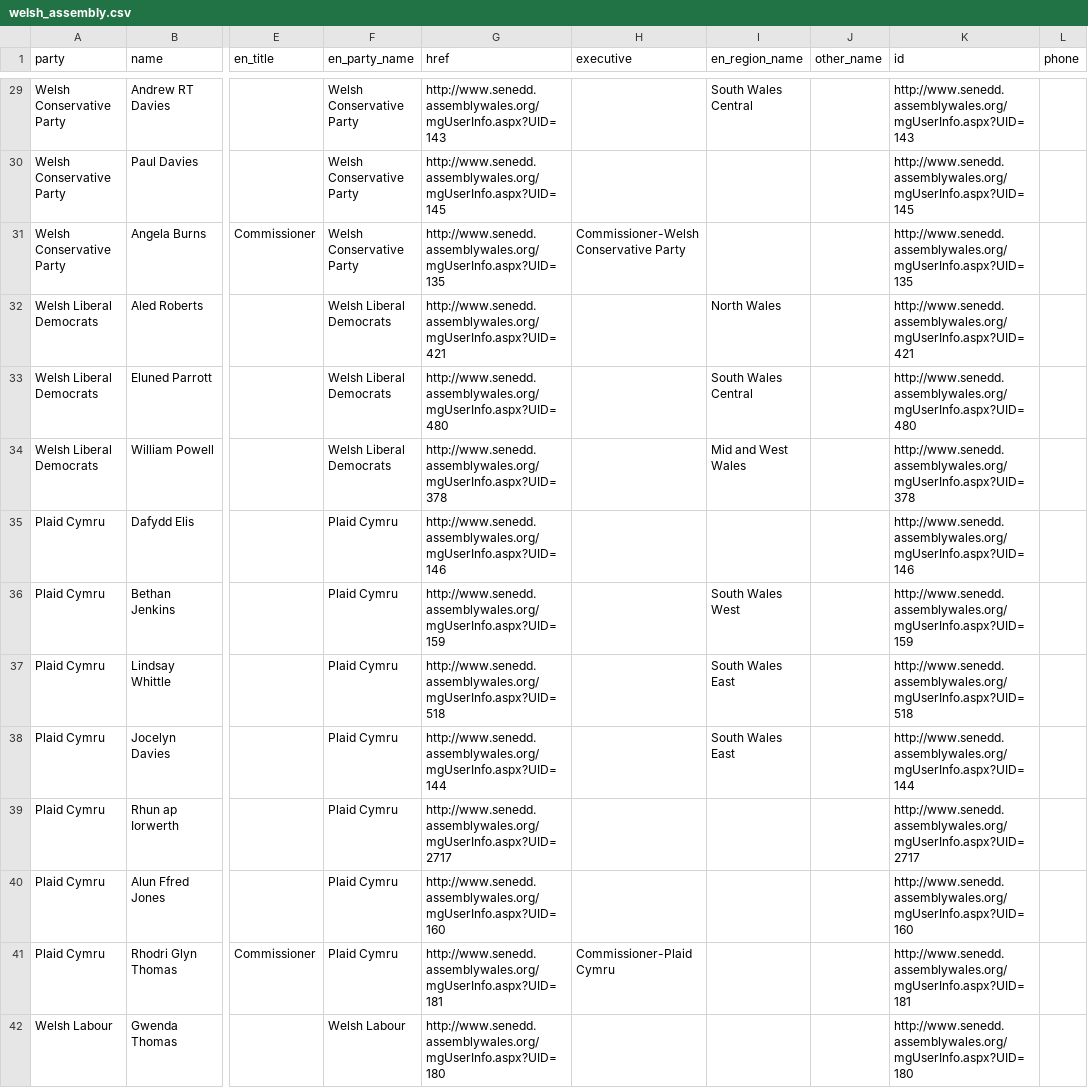
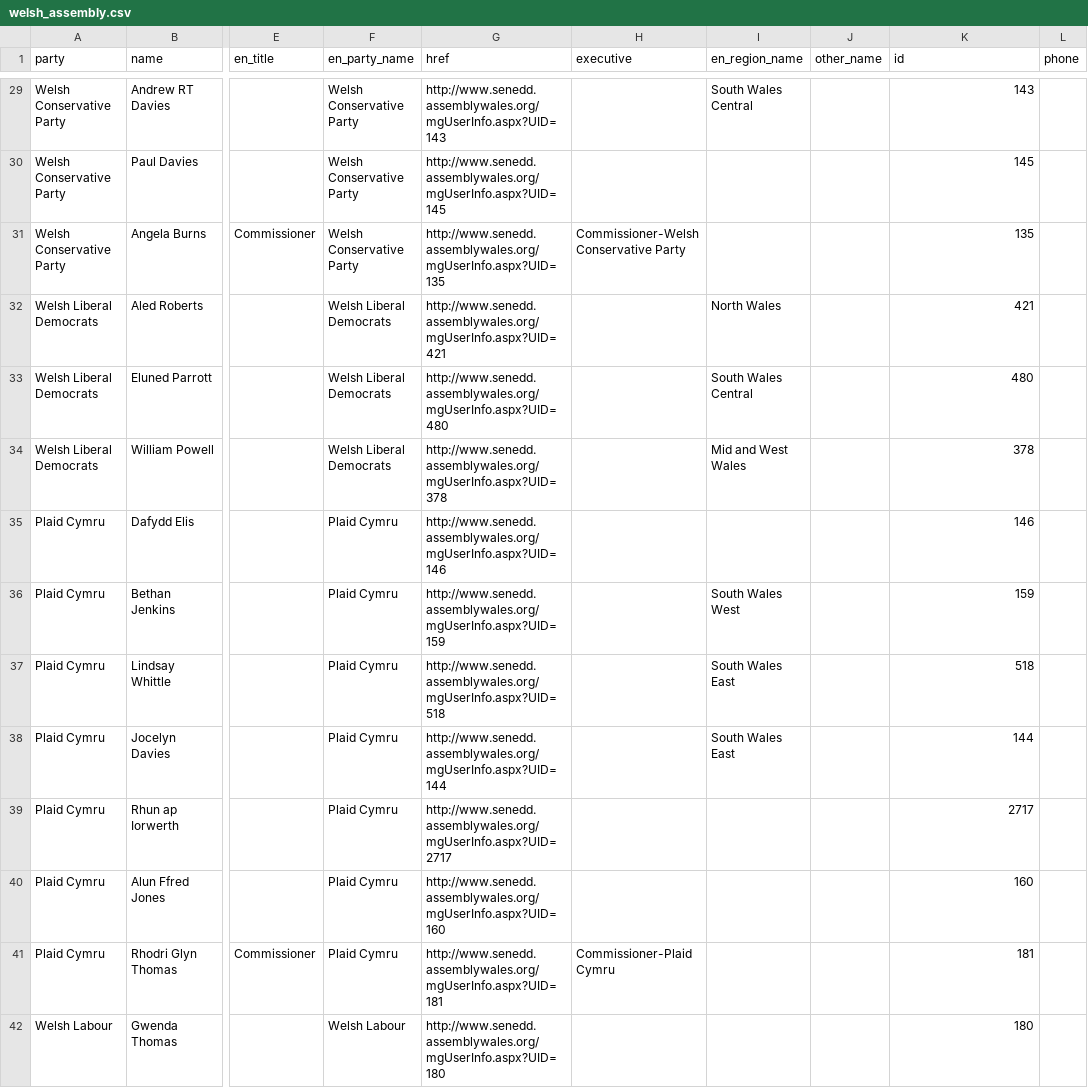
Before and after one commit to tmtmtmtm/csv_to_popolo, a CSV file: t/data/welsh_assembly.csv, drawn as a sheet; only a part is shown, gaps mark what is left out; the diff covers the shown part only; the diff names each change by its address in the sheet, - before the commit and + after, or states it on an @@ line.

Commit message:
update welsh assembly data
where IDs are integers rather than URLs

```diff
--- a/t/data/welsh_assembly.csv
+++ b/t/data/welsh_assembly.csv
-K29 (id): http://www.senedd.assemblywales.org/mgUserInfo.aspx?UID=143
+K29 (id): 143
-K30 (id): http://www.senedd.assemblywales.org/mgUserInfo.aspx?UID=145
+K30 (id): 145
-K31 (id): http://www.senedd.assemblywales.org/mgUserInfo.aspx?UID=135
+K31 (id): 135
-K32 (id): http://www.senedd.assemblywales.org/mgUserInfo.aspx?UID=421
+K32 (id): 421
-K33 (id): http://www.senedd.assemblywales.org/mgUserInfo.aspx?UID=480
+K33 (id): 480
-K34 (id): http://www.senedd.assemblywales.org/mgUserInfo.aspx?UID=378
+K34 (id): 378
-K35 (id): http://www.senedd.assemblywales.org/mgUserInfo.aspx?UID=146
+K35 (id): 146
-K36 (id): http://www.senedd.assemblywales.org/mgUserInfo.aspx?UID=159
+K36 (id): 159
-K37 (id): http://www.senedd.assemblywales.org/mgUserInfo.aspx?UID=518
+K37 (id): 518
-K38 (id): http://www.senedd.assemblywales.org/mgUserInfo.aspx?UID=144
+K38 (id): 144
-K39 (id): http://www.senedd.assemblywales.org/mgUserInfo.aspx?UID=2717
+K39 (id): 2717
-K40 (id): http://www.senedd.assemblywales.org/mgUserInfo.aspx?UID=160
+K40 (id): 160
-K41 (id): http://www.senedd.assemblywales.org/mgUserInfo.aspx?UID=181
+K41 (id): 181
-K42 (id): http://www.senedd.assemblywales.org/mgUserInfo.aspx?UID=180
+K42 (id): 180
```
Also changed, not shown: 46 edited cells elsewhere in this file, 1 other file.
